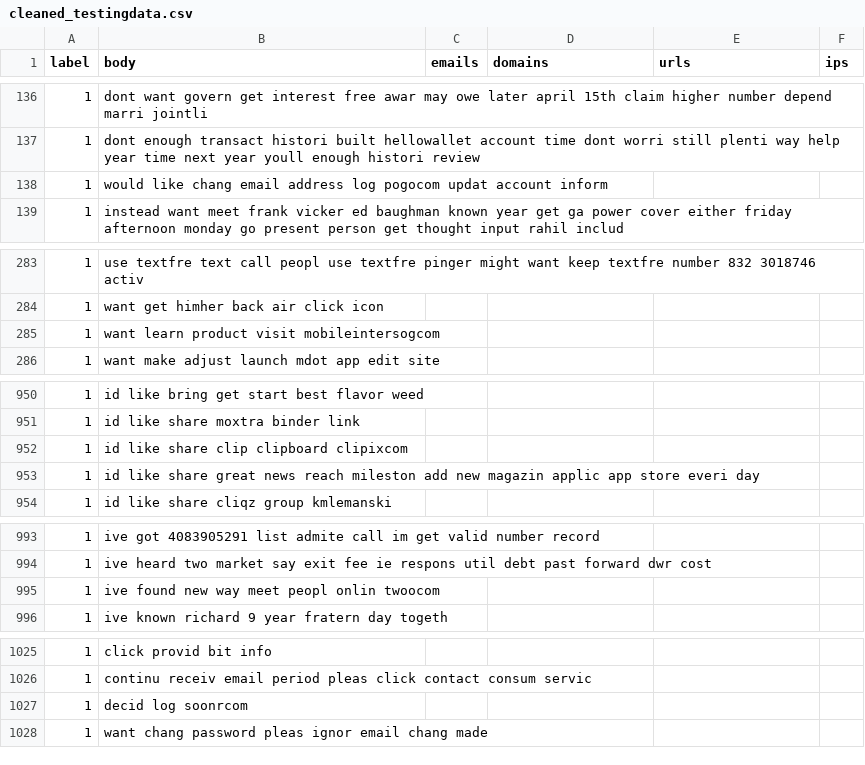
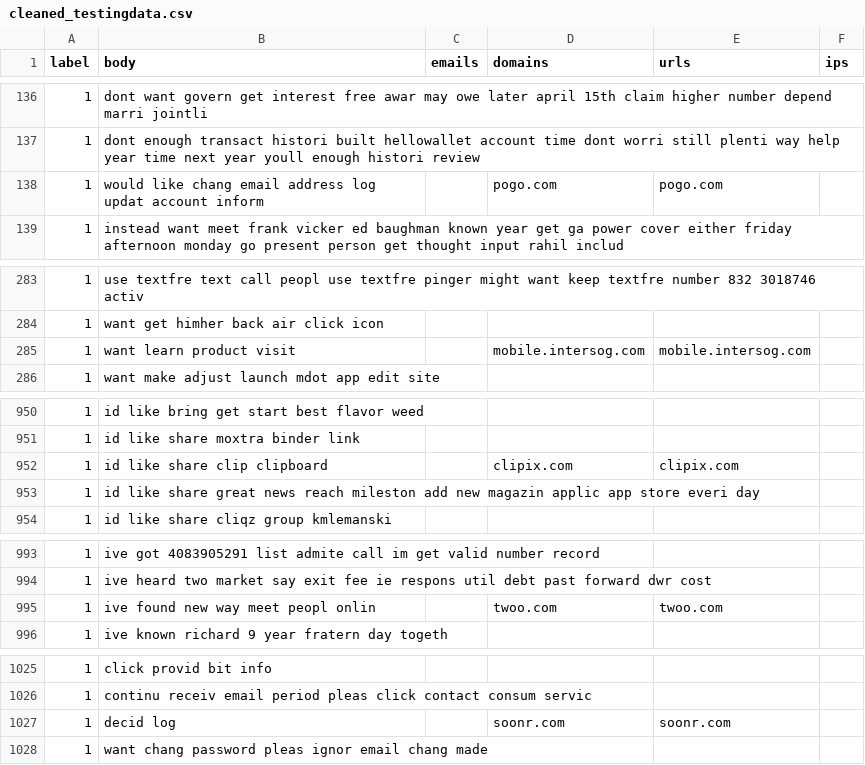
Before and after one commit to Alaric53/Phshing_filter, a CSV file: cleaned_data/cleaned_testingdata.csv, drawn as a sheet; only a part is shown, gaps mark what is left out; removed rows and columns are numbered as before the commit, all else as after; the diff covers the shown part only; the diff names each change by its address in the sheet, - before the commit and + after, or states it on an @@ line.

```diff
--- a/cleaned_data/cleaned_testingdata.csv
+++ b/cleaned_data/cleaned_testingdata.csv
-row 138: 1 | would like chang email address log pogocom updat account inform
+row 138: 1 | would like chang email address log updat account inform |  | pogo.com | pogo.com
-row 285: 1 | want learn product visit mobileintersogcom
+row 285: 1 | want learn product visit |  | mobile.intersog.com | mobile.intersog.com
-row 952: 1 | id like share clip clipboard clipixcom
+row 952: 1 | id like share clip clipboard |  | clipix.com | clipix.com
-row 995: 1 | ive found new way meet peopl onlin twoocom
+row 995: 1 | ive found new way meet peopl onlin |  | twoo.com | twoo.com
-row 1027: 1 | decid log soonrcom
+row 1027: 1 | decid log |  | soonr.com | soonr.com
```
Also changed, not shown: 11 added rows, 11 removed rows and 58 edited cells elsewhere in this file, 3 other files.
